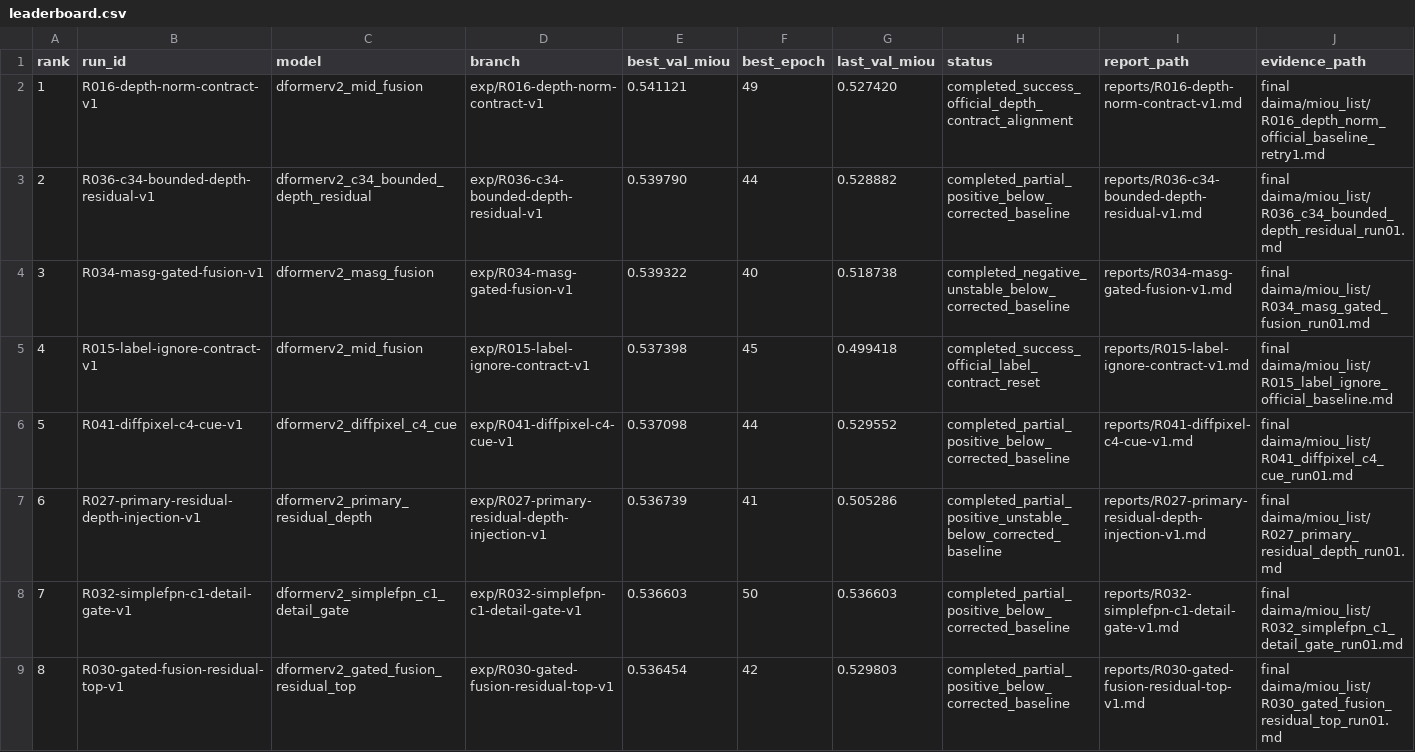
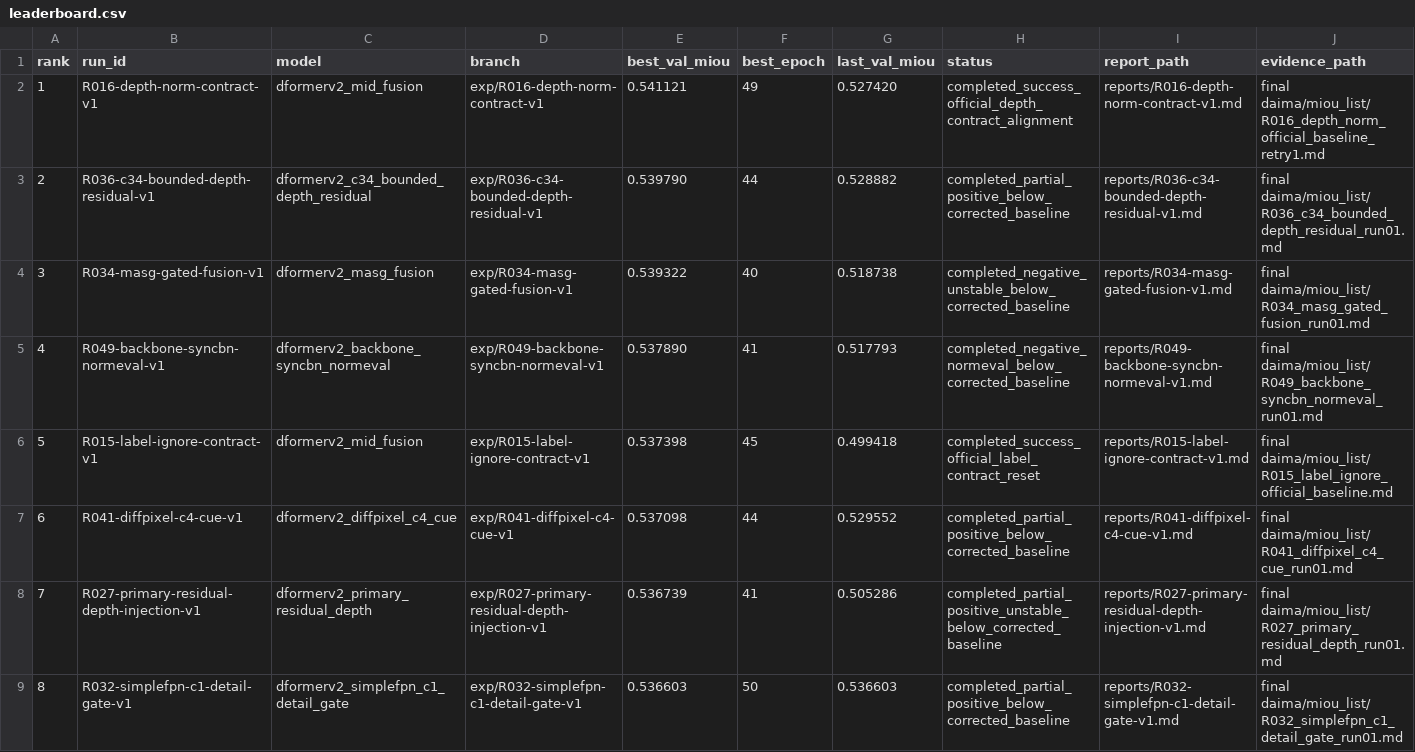
Before and after one commit to hansu650/Lun-Wen, a CSV file: metrics/leaderboard.csv, drawn as a sheet; only a part is shown; the shorter side is filled out with more unchanged rows; addresses are those after the commit; the diff names each change by its address in the sheet, - before the commit and + after, or states it on an @@ line.

Commit message:
Record R049 backbone SyncBN norm-eval result

```diff
--- a/metrics/leaderboard.csv
+++ b/metrics/leaderboard.csv
+row 5: 4 | R049-backbone-syncbn-normeval-v1 | dformerv2_backbone_syncbn_normeval | exp/R049-backbone-syncbn-normeval-v1 | 0.537890 | 41 | 0.517793 | completed_negative_normeval_below_corrected_baseline | reports/R049-backbone-syncbn-normeval-v1.md | final daima/miou_list/R049_backbone_syncbn_normeval_run01.md
@@ column A (rank) renumbered from row 6 down @@
```
Also changed, not shown: 13 other files.
